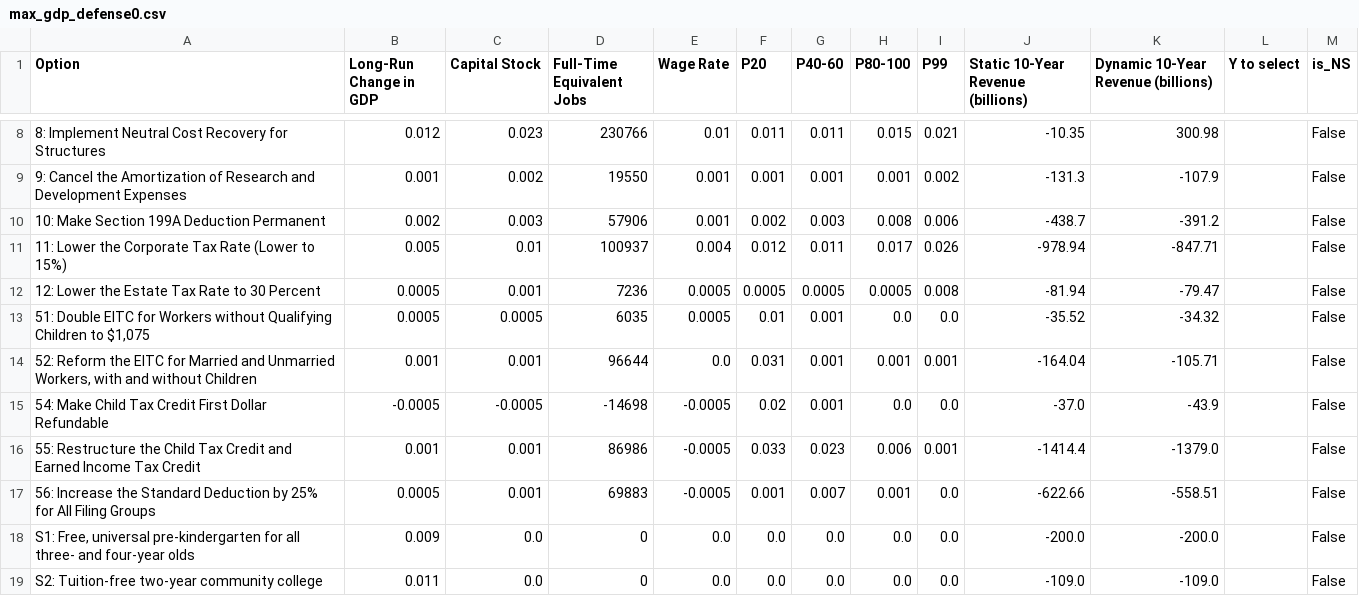
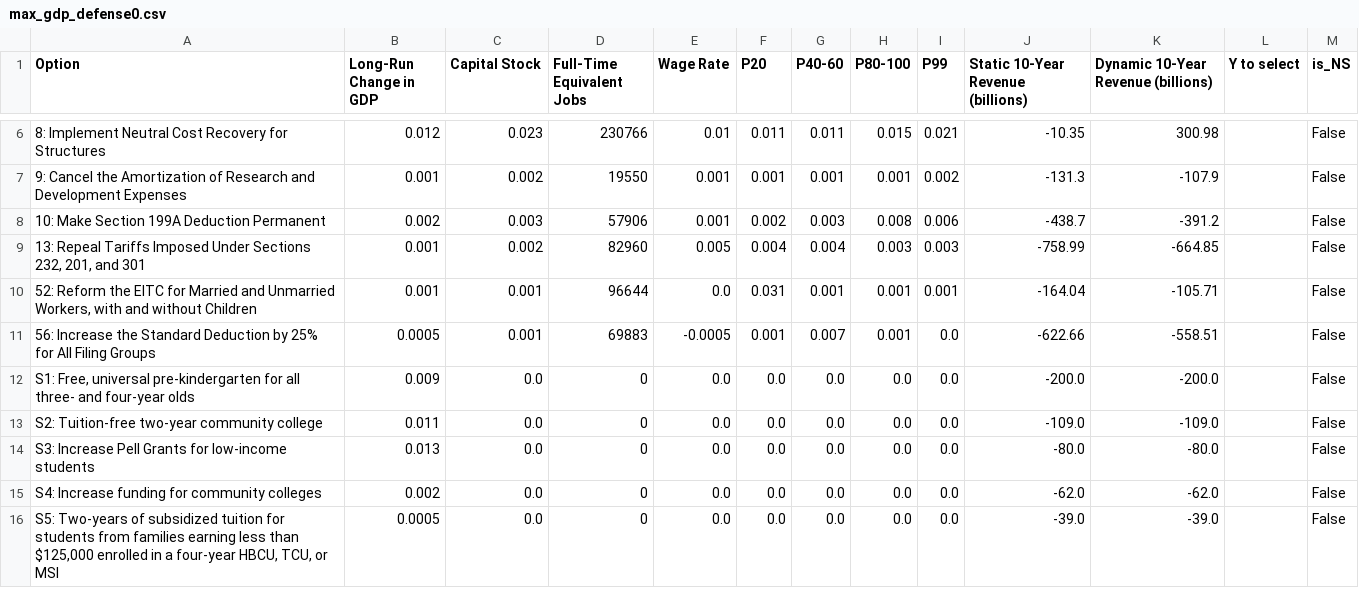
Before and after one commit to kbsimms/ijab2025_econ, a CSV file: outputs/defense/max_gdp_defense0.csv, drawn as a sheet; only a part is shown, gaps mark what is left out; the shorter side is filled out with more unchanged rows; the diff covers the shown part only.

```diff
--- a/outputs/defense/max_gdp_defense0.csv
+++ b/outputs/defense/max_gdp_defense0.csv
@@ -10,8 +8,4 @@ Option,Long-Run Change in GDP,Capital Stock,Full-Time Equivalent Jobs,Wage Rate,
 10: Make Section 199A Deduction Permanent,0.002,0.003,57906,0.001,0.002,0.003,0.008,0.006,-438.7,-391.2,,False
-11: Lower the Corporate Tax Rate (Lower to 15%),0.005,0.01,100937,0.004,0.012,0.011,0.017,0.026,-978.94,-847.71,,False
-12: Lower the Estate Tax Rate to 30 Percent,0.0005,0.001,7236,0.0005,0.0005,0.0005,0.0005,0.008,-81.94,-79.47,,False
-"51: Double EITC for Workers without Qualifying Children to $1,075",0.0005,0.0005,6035,0.0005,0.01,0.001,0.0,0.0,-35.52,-34.32,,False
+"13: Repeal Tariffs Imposed Under Sections 232, 201, and 301",0.001,0.002,82960,0.005,0.004,0.004,0.003,0.003,-758.99,-664.85,,False
 "52: Reform the EITC for Married and Unmarried Workers, with and without Children",0.001,0.001,96644,0.0,0.031,0.001,0.001,0.001,-164.04,-105.71,,False
-54: Make Child Tax Credit First Dollar Refundable,-0.0005,-0.0005,-14698,-0.0005,0.02,0.001,0.0,0.0,-37.0,-43.9,,False
-55: Restructure the Child Tax Credit and Earned Income Tax Credit,0.001,0.001,86986,-0.0005,0.033,0.023,0.006,0.001,-1414.4,-1379.0,,False
 56: Increase the Standard Deduction by 25% for All Filing Groups,0.0005,0.001,69883,-0.0005,0.001,0.007,0.001,0.0,-622.66,-558.51,,False
```
Also changed, not shown: 10 removed rows and 3 edited cells elsewhere in this file, outputs/defense/max_gdp_defense-2000.csv, outputs/defense/max_gdp_defense-500.csv, 24 other files.
